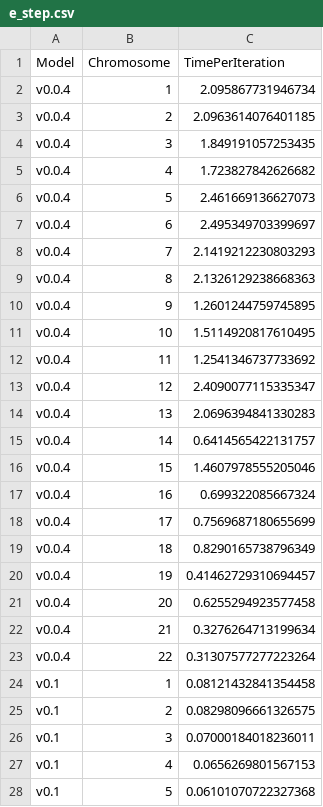
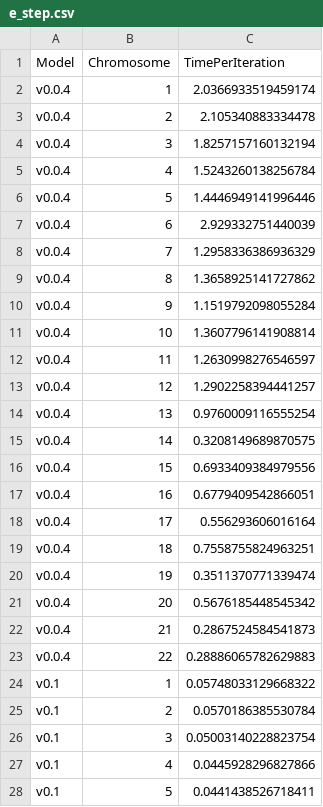
Before and after one commit to shz9/viprs-benchmarks-paper, a CSV file: figures/figure_2/figure_data/e_step.csv, drawn as a sheet; only a part is shown; the diff covers the shown part only.

Commit message:
Adding low_mem to total runtime benchmarking. Completed basic sketch of Figure 2 panels.

```diff
--- a/figures/figure_2/figure_data/e_step.csv
+++ b/figures/figure_2/figure_data/e_step.csv
@@ -1,28 +1,28 @@
 Model,Chromosome,TimePerIteration
-v0.0.4,1,2.095867731946734
-v0.0.4,2,2.0963614076401185
-v0.0.4,3,1.849191057253435
-v0.0.4,4,1.723827842626682
-v0.0.4,5,2.461669136627073
-v0.0.4,6,2.495349703399697
-v0.0.4,7,2.1419212230803293
-v0.0.4,8,2.1326129238668363
-v0.0.4,9,1.2601244759745895
-v0.0.4,10,1.5114920817610495
-v0.0.4,11,1.2541346737733692
-v0.0.4,12,2.4090077115335347
-v0.0.4,13,2.0696394841330283
-v0.0.4,14,0.6414565422131757
-v0.0.4,15,1.4607978555205046
-v0.0.4,16,0.699322085667324
-v0.0.4,17,0.7569687180655699
-v0.0.4,18,0.8290165738796349
-v0.0.4,19,0.41462729310694457
-v0.0.4,20,0.6255294923577458
-v0.0.4,21,0.3276264713199634
-v0.0.4,22,0.31307577277223264
-v0.1,1,0.08121432841354458
-v0.1,2,0.08298096661326575
-v0.1,3,0.07000184018236011
-v0.1,4,0.0656269801567153
-v0.1,5,0.06101070722327368
+v0.0.4,1,2.0366933519459174
+v0.0.4,2,2.105340883334478
+v0.0.4,3,1.8257157160132194
+v0.0.4,4,1.5243260138256784
+v0.0.4,5,1.4446949141996446
+v0.0.4,6,2.929332751440039
+v0.0.4,7,1.2958336386936329
+v0.0.4,8,1.3658925141727862
+v0.0.4,9,1.1519792098055284
+v0.0.4,10,1.3607796141908814
+v0.0.4,11,1.2630998276546597
+v0.0.4,12,1.2902258394441257
+v0.0.4,13,0.9760009116555254
+v0.0.4,14,0.3208149689870575
+v0.0.4,15,0.6933409384979556
+v0.0.4,16,0.6779409542866051
+v0.0.4,17,0.556293606016164
+v0.0.4,18,0.7558755824963251
+v0.0.4,19,0.3511370771339474
+v0.0.4,20,0.5676185448545342
+v0.0.4,21,0.2867524584541873
+v0.0.4,22,0.28886065782629883
+v0.1,1,0.05748033129668322
+v0.1,2,0.0570186385530784
+v0.1,3,0.05003140228823754
+v0.1,4,0.0445928296827866
+v0.1,5,0.0441438526718411
```
Also changed, not shown: 17 edited cells elsewhere in this file, 6 other files.
